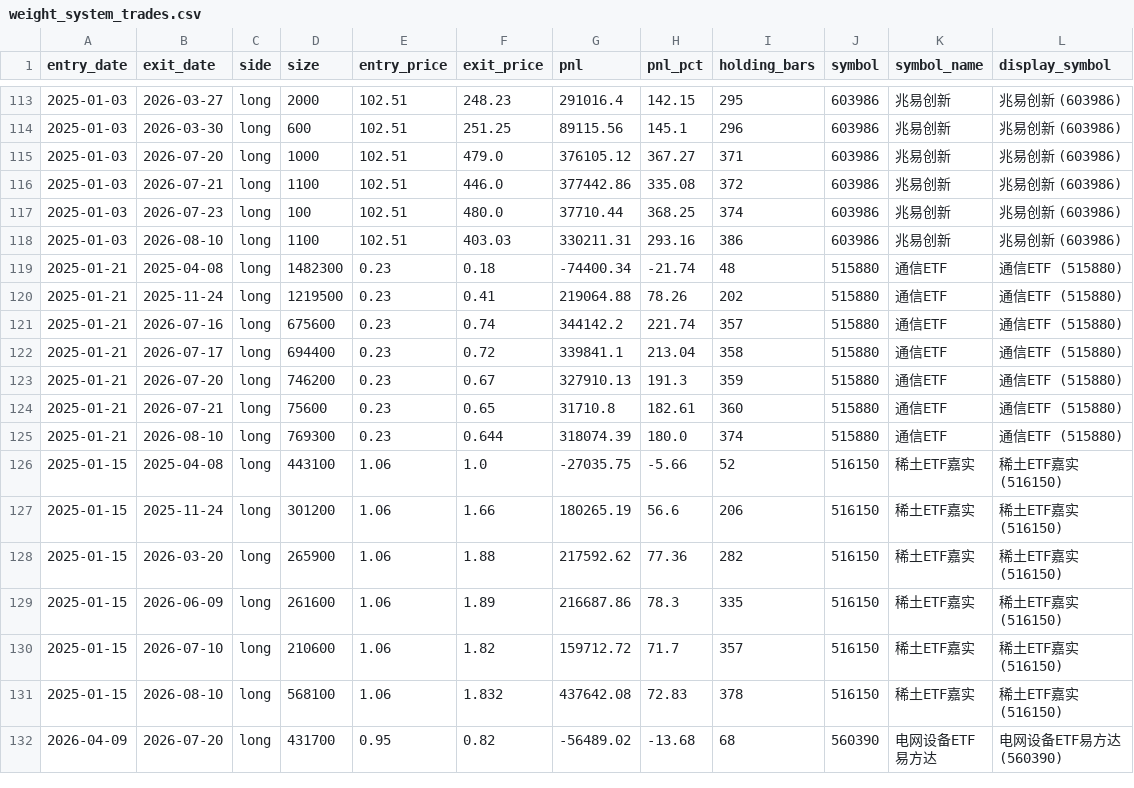
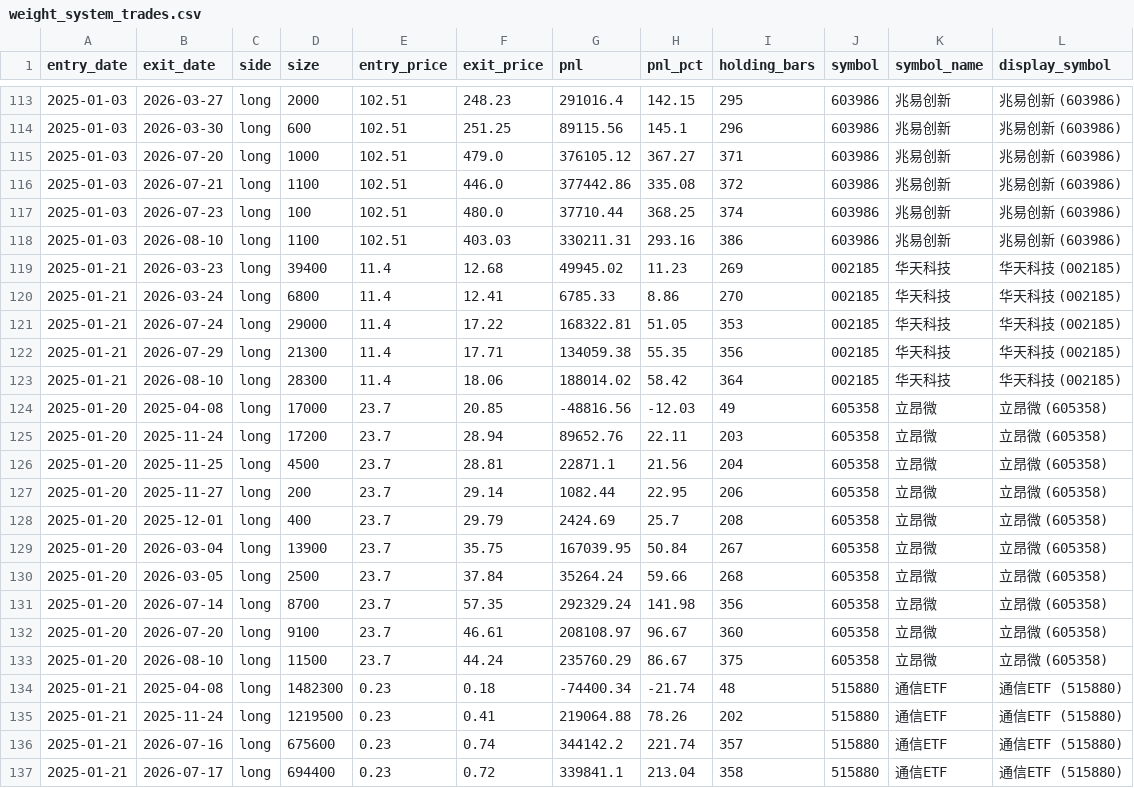
Before and after one commit to hawchou1995/quant-weight-system, a CSV file: weight_system_trades.csv, drawn as a sheet; only a part is shown, gaps mark what is left out; the shorter side is filled out with more unchanged rows.

```diff
--- a/weight_system_trades.csv
+++ b/weight_system_trades.csv
@@ -118,2 +118,17 @@ entry_date,exit_date,side,size,entry_price,exit_price,pnl,pnl_pct,holding_bars,s
 2025-01-03,2026-08-10,long,1100,102.51,403.03,330211.31,293.16,386,603986,兆易创新,兆易创新 (603986)
+2025-01-21,2026-03-23,long,39400,11.4,12.68,49945.02,11.23,269,002185,华天科技,华天科技 (002185)
+2025-01-21,2026-03-24,long,6800,11.4,12.41,6785.33,8.86,270,002185,华天科技,华天科技 (002185)
+2025-01-21,2026-07-24,long,29000,11.4,17.22,168322.81,51.05,353,002185,华天科技,华天科技 (002185)
+2025-01-21,2026-07-29,long,21300,11.4,17.71,134059.38,55.35,356,002185,华天科技,华天科技 (002185)
+2025-01-21,2026-08-10,long,28300,11.4,18.06,188014.02,58.42,364,002185,华天科技,华天科技 (002185)
+2025-01-20,2025-04-08,long,17000,23.7,20.85,-48816.56,-12.03,49,605358,立昂微,立昂微 (605358)
+2025-01-20,2025-11-24,long,17200,23.7,28.94,89652.76,22.11,203,605358,立昂微,立昂微 (605358)
+2025-01-20,2025-11-25,long,4500,23.7,28.81,22871.1,21.56,204,605358,立昂微,立昂微 (605358)
+2025-01-20,2025-11-27,long,200,23.7,29.14,1082.44,22.95,206,605358,立昂微,立昂微 (605358)
+2025-01-20,2025-12-01,long,400,23.7,29.79,2424.69,25.7,208,605358,立昂微,立昂微 (605358)
+2025-01-20,2026-03-04,long,13900,23.7,35.75,167039.95,50.84,267,605358,立昂微,立昂微 (605358)
+2025-01-20,2026-03-05,long,2500,23.7,37.84,35264.24,59.66,268,605358,立昂微,立昂微 (605358)
+2025-01-20,2026-07-14,long,8700,23.7,57.35,292329.24,141.98,356,605358,立昂微,立昂微 (605358)
+2025-01-20,2026-07-20,long,9100,23.7,46.61,208108.97,96.67,360,605358,立昂微,立昂微 (605358)
+2025-01-20,2026-08-10,long,11500,23.7,44.24,235760.29,86.67,375,605358,立昂微,立昂微 (605358)
 2025-01-21,2025-04-08,long,1482300,0.23,0.18,-74400.34,-21.74,48,515880,通信ETF,通信ETF (515880)
```
Also changed, not shown: weight_system_equity.csv, 8 other files.
